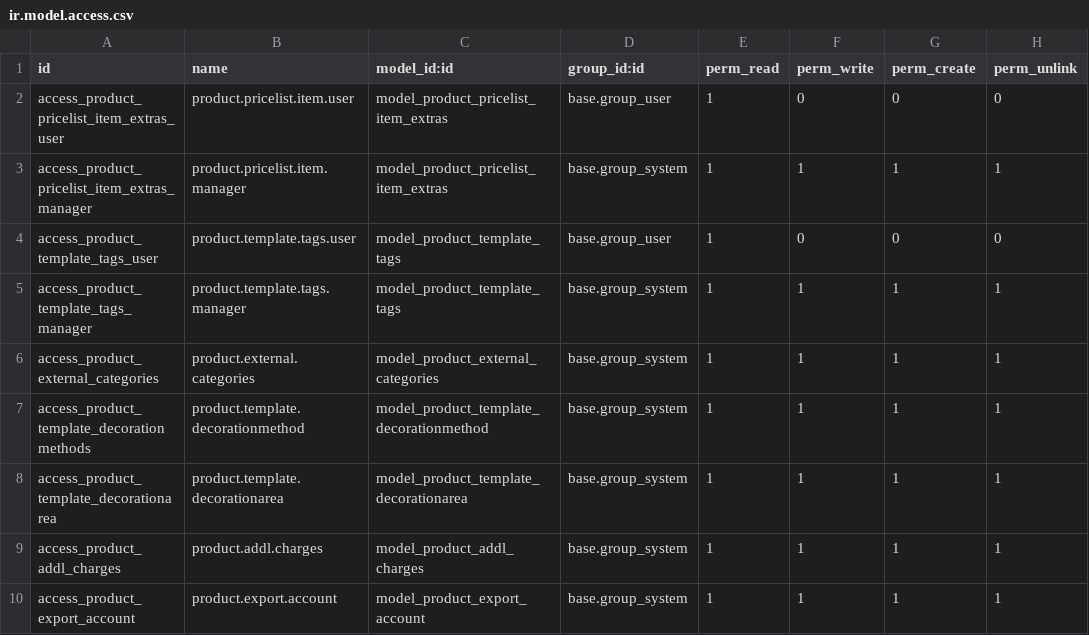
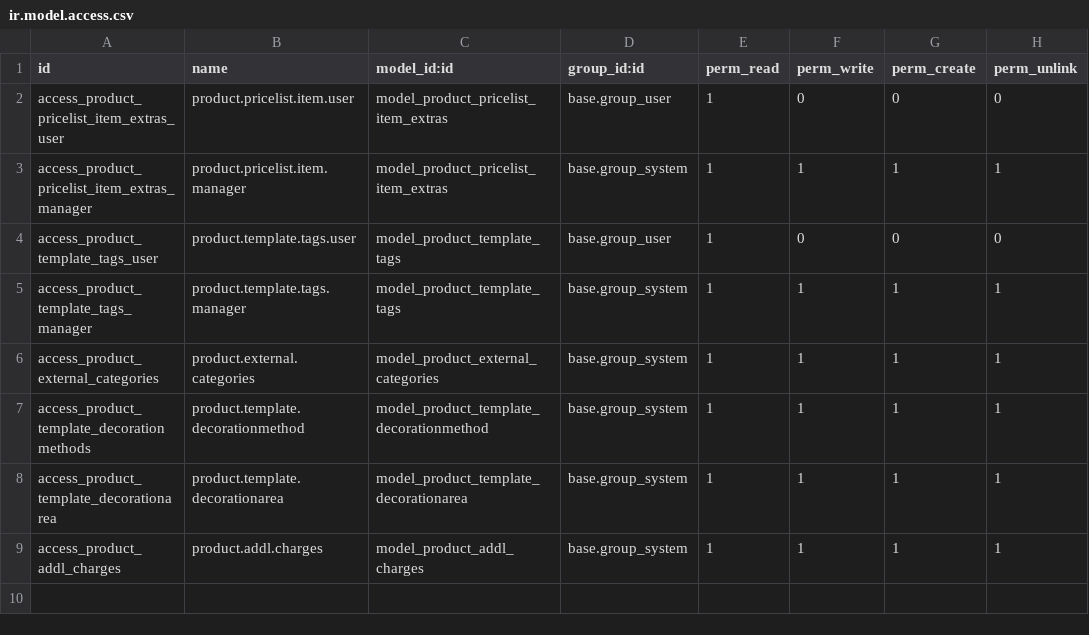
Before and after one commit to TheMagnetGroup/tmg-odoo, a CSV file: tmg_product/security/ir.model.access.csv, drawn as a sheet.

Commit message:
Export account model security was in wrong module due to move

```diff
--- a/tmg_product/security/ir.model.access.csv
+++ b/tmg_product/security/ir.model.access.csv
@@ -9,2 +9 @@ access_product_template_decorationarea,product.template.decorationarea,model_pro
 access_product_addl_charges,product.addl.charges,model_product_addl_charges,base.group_system,1,1,1,1
-access_product_export_account,product.export.account,model_product_export_account,base.group_system,1,1,1,1
```
Also changed, not shown: tmg_external_api/security/ir.model.access.csv.
